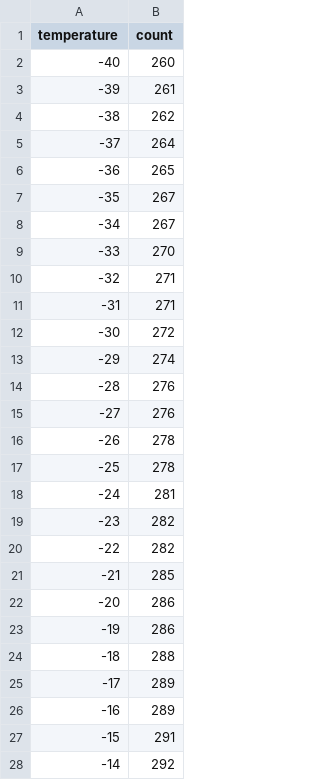
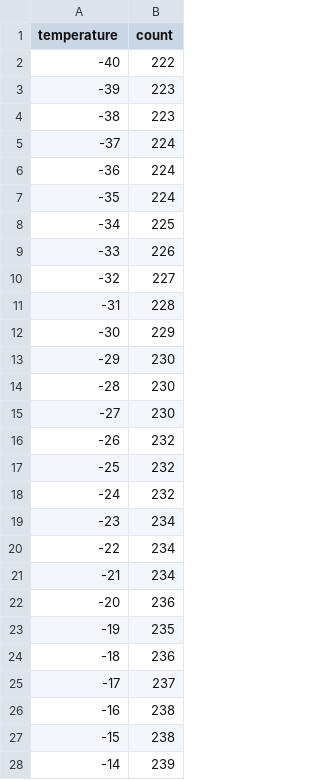
Before and after one commit to analogicus/lelo_gr03_sky130a, a CSV file: sim/tb_temp_sens/output/tb_tran_SchGtKffThVh.csv, drawn as a sheet; only a part is shown; the diff covers the shown part only.

```diff
--- a/sim/tb_temp_sens/output/tb_tran_SchGtKffThVh.csv
+++ b/sim/tb_temp_sens/output/tb_tran_SchGtKffThVh.csv
@@ -1,28 +1,28 @@
 temperature,count
--40,260
--39,261
--38,262
--37,264
--36,265
--35,267
--34,267
--33,270
--32,271
--31,271
--30,272
--29,274
--28,276
--27,276
--26,278
--25,278
--24,281
--23,282
--22,282
--21,285
--20,286
--19,286
--18,288
--17,289
--16,289
--15,291
--14,292
+-40,222
+-39,223
+-38,223
+-37,224
+-36,224
+-35,224
+-34,225
+-33,226
+-32,227
+-31,228
+-30,229
+-29,230
+-28,230
+-27,230
+-26,232
+-25,232
+-24,232
+-23,234
+-22,234
+-21,234
+-20,236
+-19,235
+-18,236
+-17,237
+-16,238
+-15,238
+-14,239
```
Also changed, not shown: 139 edited cells elsewhere in this file, sim/tb_temp_sens/output/tb_tran_SchGtKffThVl.csv, sim/tb_temp_sens/output/tb_tran_SchGtKffTlVh.csv, 24 other files.
